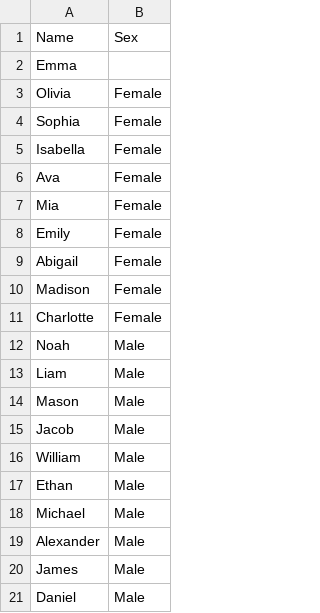
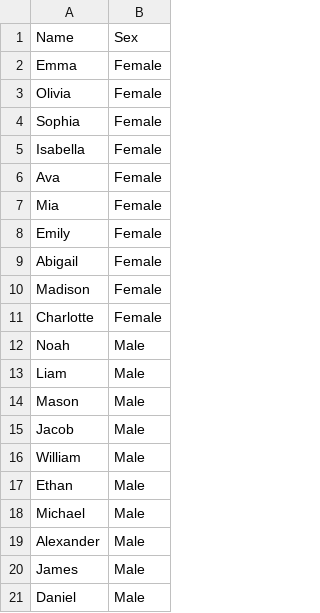
Before and after one commit to RoboCupAtHome/reo2016, a CSV file: names.csv, drawn as a sheet.

Commit message:
Names

```diff
--- a/names.csv
+++ b/names.csv
@@ -1,3 +1,3 @@
 Name, Sex
-Emma
+Emma, Female
 Olivia, Female
```
